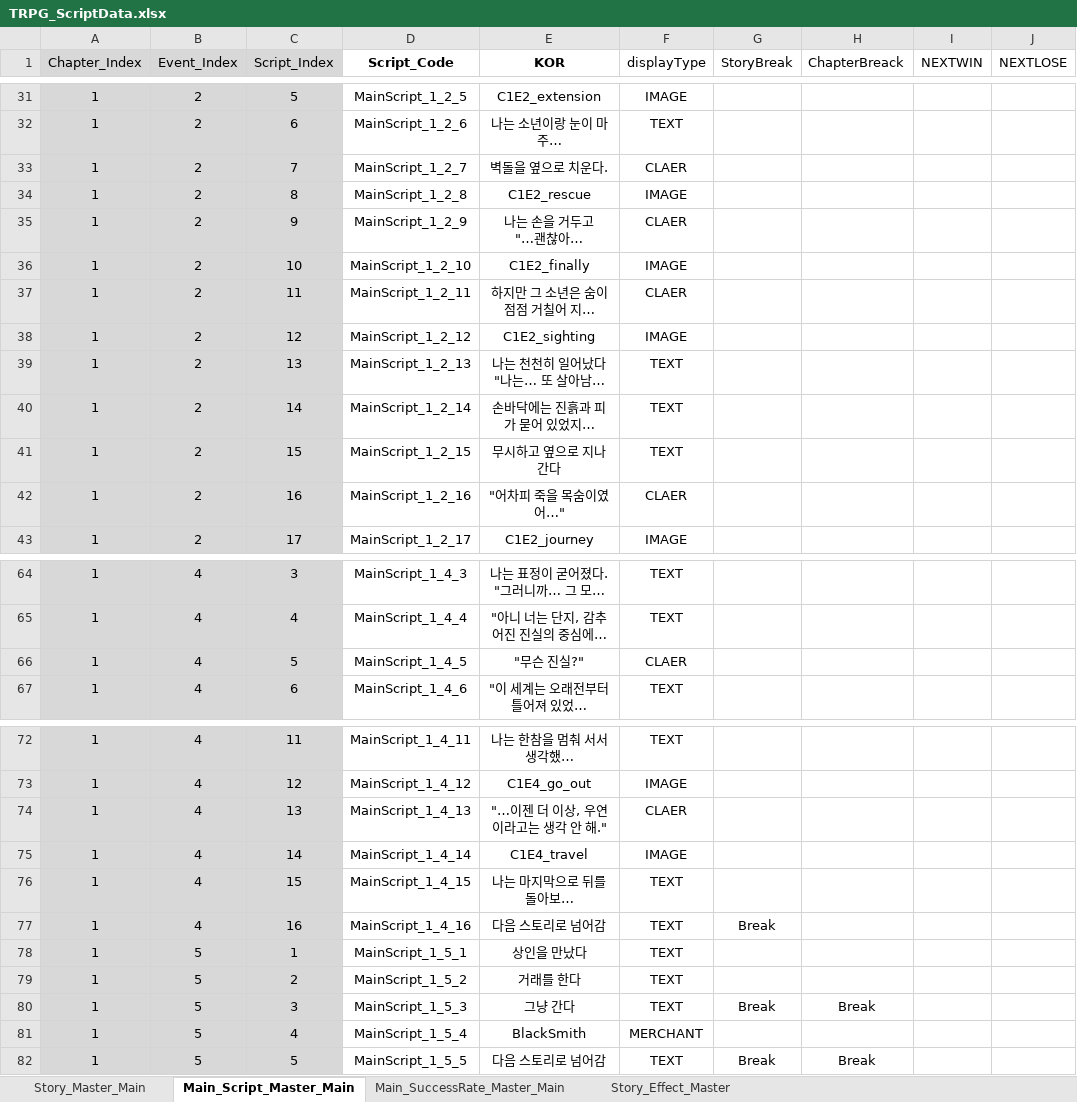
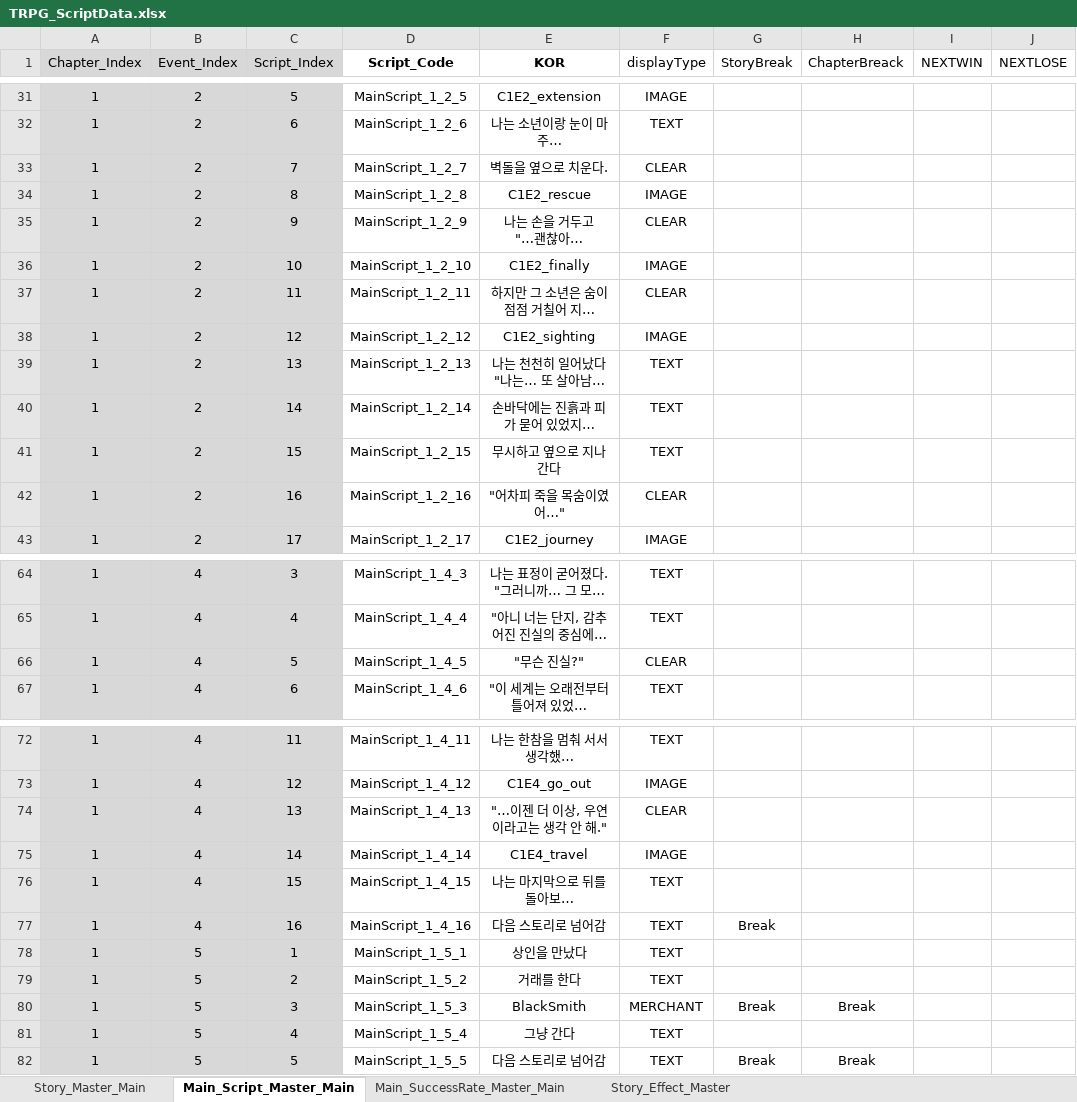
Before and after one commit to SoyCkicken/Adventure, an Excel workbook: JsonFile/Assets/ExcelFiles/TRPG_ScriptData.xlsx, sheet Main_Script_Master_Main, drawn as a sheet; only a part is shown, gaps mark what is left out; long unchanged cells end in …; values as stored, in another font and other column widths than the file's, no borders; the diff covers the shown part only; the diff names each change by its address in the sheet, - before the commit and + after, or states it on an @@ line.

```diff
--- a/JsonFile/Assets/ExcelFiles/TRPG_ScriptData.xlsx (sheet Main_Script_Master_Main)
+++ b/JsonFile/Assets/ExcelFiles/TRPG_ScriptData.xlsx (sheet Main_Script_Master_Main)
-F33 (displayType): CLAER
+F33 (displayType): CLEAR
-F35 (displayType): CLAER
+F35 (displayType): CLEAR
-F37 (displayType): CLAER
+F37 (displayType): CLEAR
-F42 (displayType): CLAER
+F42 (displayType): CLEAR
-F66 (displayType): CLAER
+F66 (displayType): CLEAR
-F74 (displayType): CLAER
+F74 (displayType): CLEAR
-E80 (KOR): 그냥 간다
+E80 (KOR): BlackSmith
-F80 (displayType): TEXT
+F80 (displayType): MERCHANT
-E81 (KOR): BlackSmith
+E81 (KOR): 그냥 간다
-F81 (displayType): MERCHANT
+F81 (displayType): TEXT
```
Also changed, not shown: 8 edited cells elsewhere in this sheet, sheet Story_Master_Main, JsonFile/Assets/ExcelFiles/AllItem_Master.xlsx, JsonFile/Assets/ExcelFiles/Merchant's items.xlsx, 16 other files.
